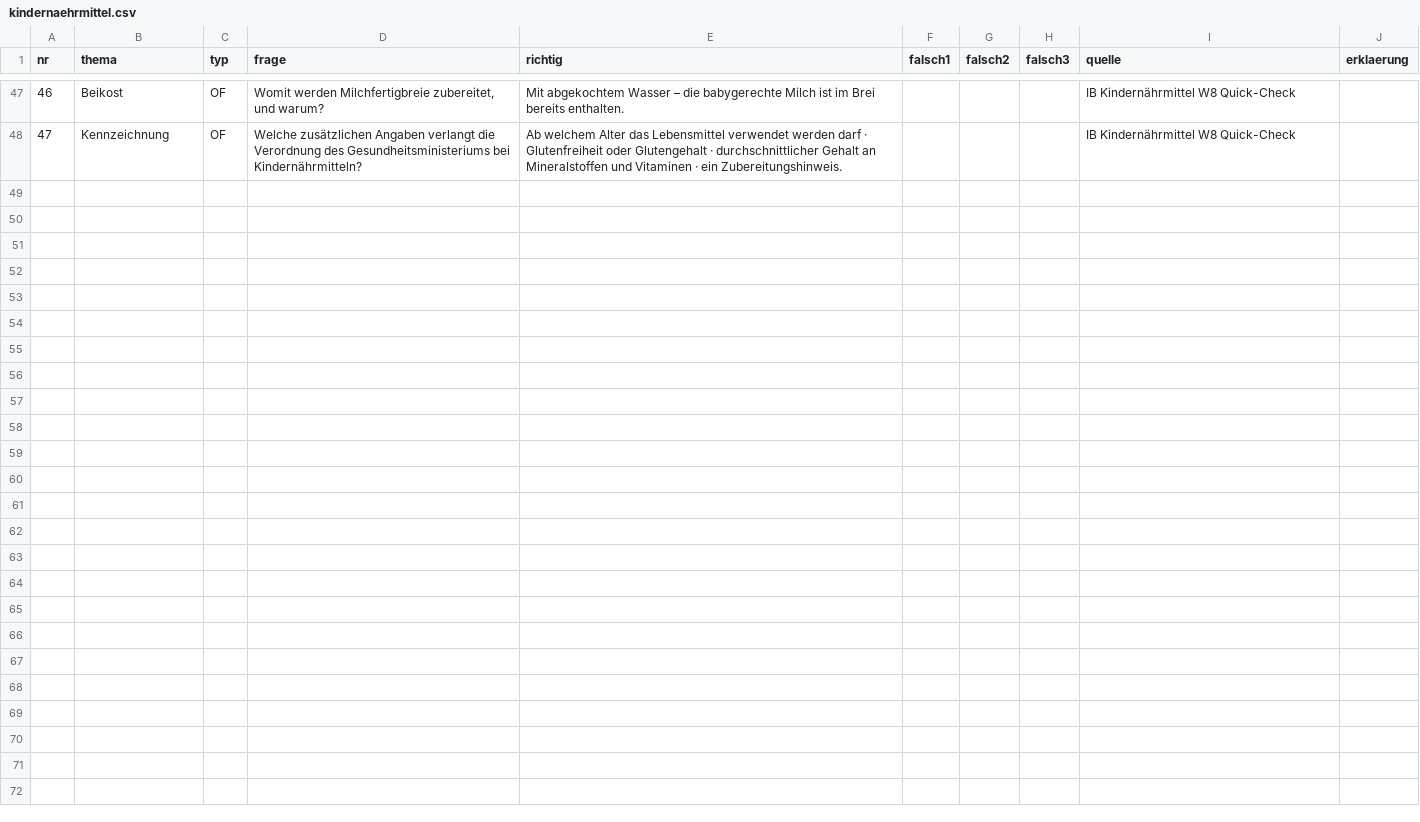
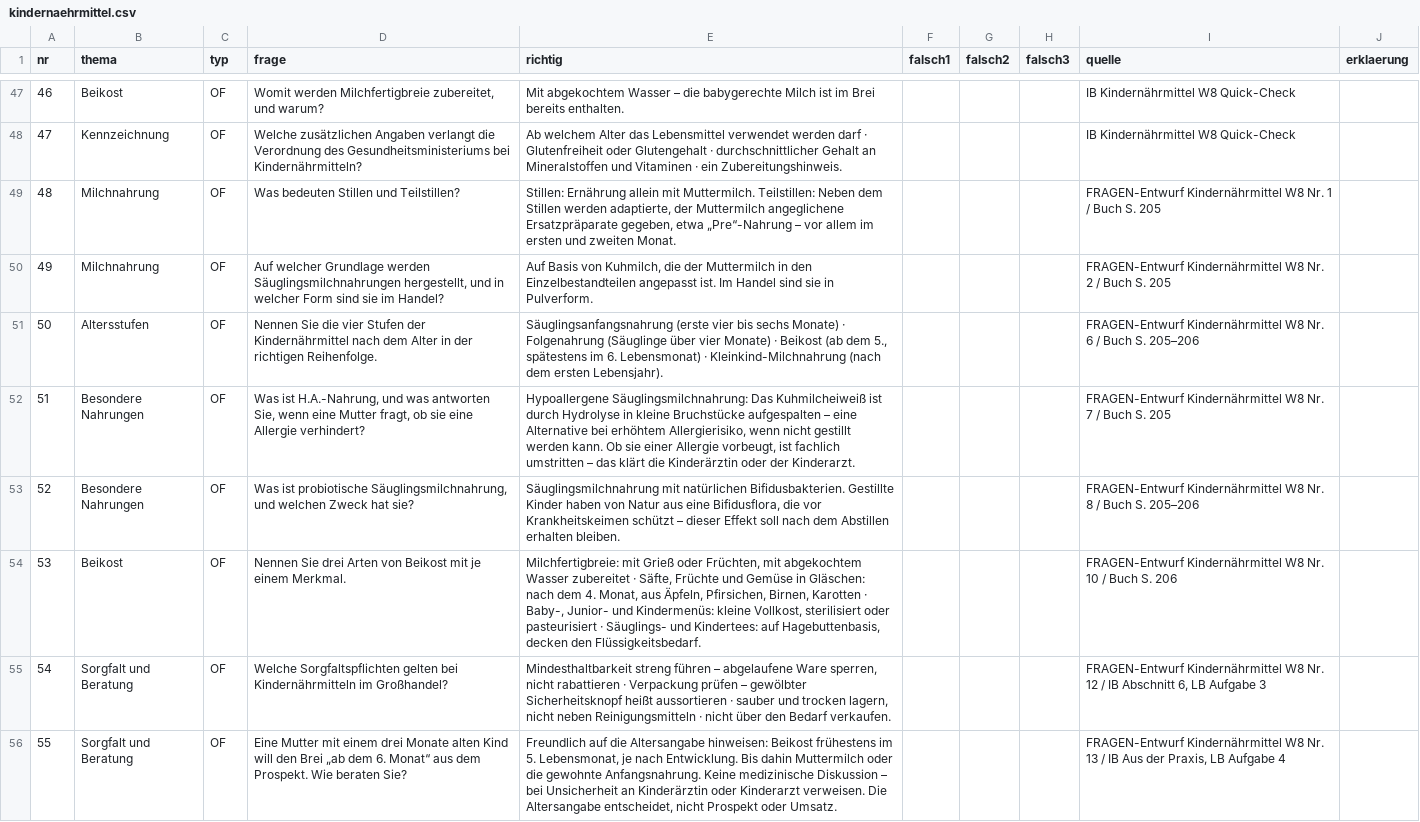
Before and after one commit to benediktknotzer-jpg/lbs-unterrichtstools, a CSV file: daten/kindernaehrmittel.csv, drawn as a sheet; only a part is shown, gaps mark what is left out.

```diff
--- a/daten/kindernaehrmittel.csv
+++ b/daten/kindernaehrmittel.csv
@@ -48 +48,9 @@ nr;thema;typ;frage;richtig;falsch1;falsch2;falsch3;quelle;erklaerung
 47;Kennzeichnung;OF;Welche zusätzlichen Angaben verlangt die Verordnung des Gesundheitsministeriums bei Kindernährmitteln?;Ab welchem Alter das Lebensmittel verwendet werden darf · Glutenfreiheit oder Glutengehalt · durchschnittlicher Gehalt an Mineralstoffen und Vitaminen · ein Zubereitungshinweis.;;;;IB Kindernährmittel W8 Quick-Check;
+48;Milchnahrung;OF;Was bedeuten Stillen und Teilstillen?;Stillen: Ernährung allein mit Muttermilch. Teilstillen: Neben dem Stillen werden adaptierte, der Muttermilch angeglichene Ersatzpräparate gegeben, etwa „Pre“-Nahrung – vor allem im ersten und zweiten Monat.;;;;FRAGEN-Entwurf Kindernährmittel W8 Nr. 1 / Buch S. 205;
+49;Milchnahrung;OF;Auf welcher Grundlage werden Säuglingsmilchnahrungen hergestellt, und in welcher Form sind sie im Handel?;Auf Basis von Kuhmilch, die der Muttermilch in den Einzelbestandteilen angepasst ist. Im Handel sind sie in Pulverform.;;;;FRAGEN-Entwurf Kindernährmittel W8 Nr. 2 / Buch S. 205;
+50;Altersstufen;OF;Nennen Sie die vier Stufen der Kindernährmittel nach dem Alter in der richtigen Reihenfolge.;Säuglingsanfangsnahrung (erste vier bis sechs Monate) · Folgenahrung (Säuglinge über vier Monate) · Beikost (ab dem 5., spätestens im 6. Lebensmonat) · Kleinkind-Milchnahrung (nach dem ersten Lebensjahr).;;;;FRAGEN-Entwurf Kindernährmittel W8 Nr. 6 / Buch S. 205–206;
+51;Besondere Nahrungen;OF;Was ist H.A.-Nahrung, und was antworten Sie, wenn eine Mutter fragt, ob sie eine Allergie verhindert?;Hypoallergene Säuglingsmilchnahrung: Das Kuhmilcheiweiß ist durch Hydrolyse in kleine Bruchstücke aufgespalten – eine Alternative bei erhöhtem Allergierisiko, wenn nicht gestillt werden kann. Ob sie einer Allergie vorbeugt, ist fachlich umstritten – das klärt die Kinderärztin oder der Kinderarzt.;;;;FRAGEN-Entwurf Kindernährmittel W8 Nr. 7 / Buch S. 205;
+52;Besondere Nahrungen;OF;Was ist probiotische Säuglingsmilchnahrung, und welchen Zweck hat sie?;Säuglingsmilchnahrung mit natürlichen Bifidusbakterien. Gestillte Kinder haben von Natur aus eine Bifidusflora, die vor Krankheitskeimen schützt – dieser Effekt soll nach dem Abstillen erhalten bleiben.;;;;FRAGEN-Entwurf Kindernährmittel W8 Nr. 8 / Buch S. 205–206;
+53;Beikost;OF;Nennen Sie drei Arten von Beikost mit je einem Merkmal.;Milchfertigbreie: mit Grieß oder Früchten, mit abgekochtem Wasser zubereitet · Säfte, Früchte und Gemüse in Gläschen: nach dem 4. Monat, aus Äpfeln, Pfirsichen, Birnen, Karotten · Baby-, Junior- und Kindermenüs: kleine Vollkost, sterilisiert oder pasteurisiert · Säuglings- und Kindertees: auf Hagebuttenbasis, decken den Flüssigkeitsbedarf.;;;;FRAGEN-Entwurf Kindernährmittel W8 Nr. 10 / Buch S. 206;
+54;Sorgfalt und Beratung;OF;Welche Sorgfaltspflichten gelten bei Kindernährmitteln im Großhandel?;Mindesthaltbarkeit streng führen – abgelaufene Ware sperren, nicht rabattieren · Verpackung prüfen – gewölbter Sicherheitsknopf heißt aussortieren · sauber und trocken lagern, nicht neben Reinigungsmitteln · nicht über den Bedarf verkaufen.;;;;FRAGEN-Entwurf Kindernährmittel W8 Nr. 12 / IB Abschnitt 6, LB Aufgabe 3;
+55;Sorgfalt und Beratung;OF;Eine Mutter mit einem drei Monate alten Kind will den Brei „ab dem 6. Monat“ aus dem Prospekt. Wie beraten Sie?;Freundlich auf die Altersangabe hinweisen: Beikost frühestens im 5. Lebensmonat, je nach Entwicklung. Bis dahin Muttermilch oder die gewohnte Anfangsnahrung. Keine medizinische Diskussion – bei Unsicherheit an Kinderärztin oder Kinderarzt verweisen. Die Altersangabe entscheidet, nicht Prospekt oder Umsatz.;;;;FRAGEN-Entwurf Kindernährmittel W8 Nr. 13 / IB Aus der Praxis, LB Aufgabe 4;
```
Also changed, not shown: 3 other files.
